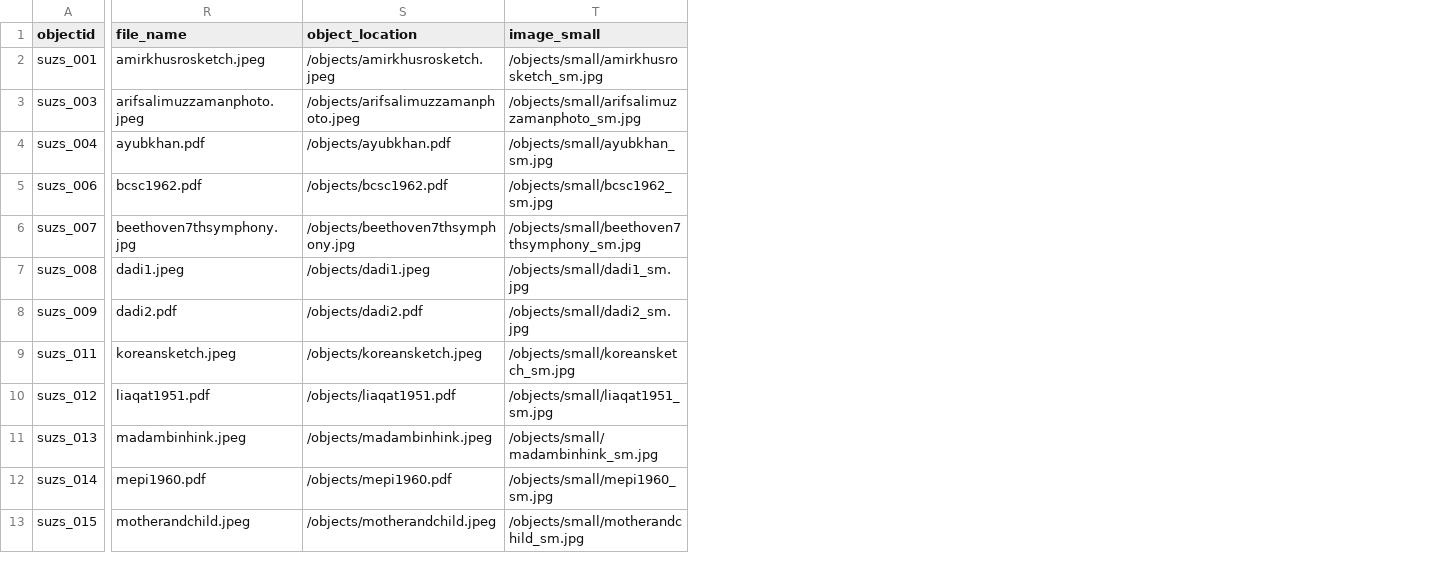
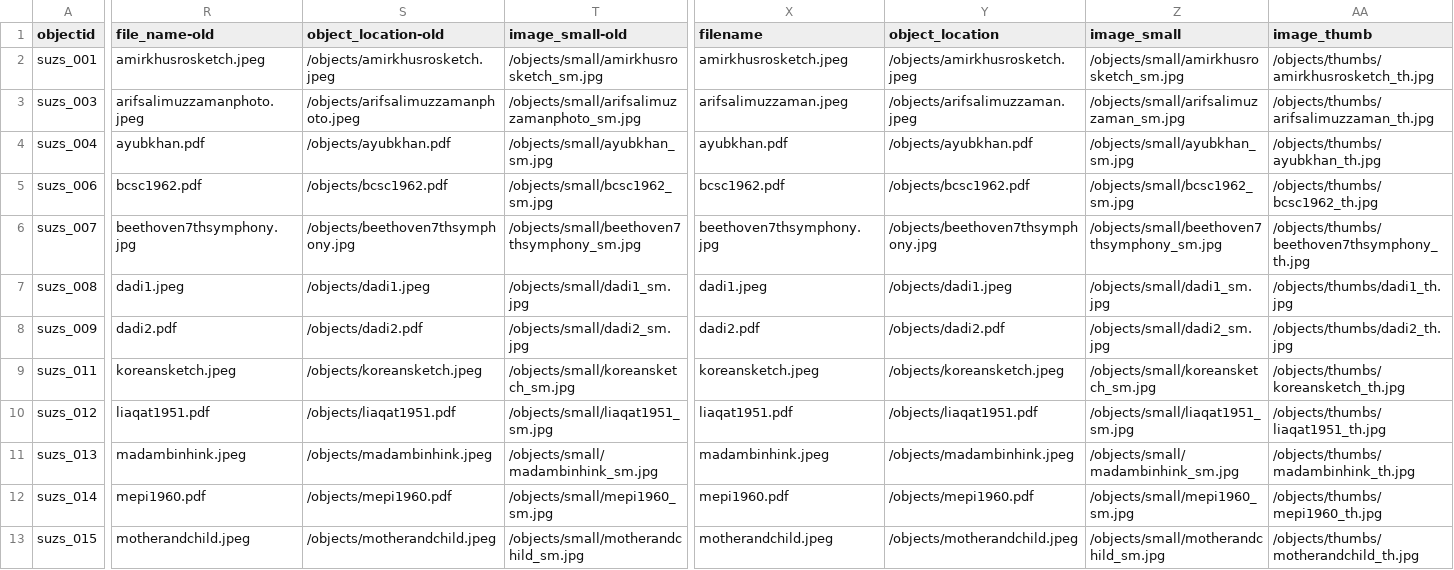
Before and after one commit to amalzaman26/salimuzzamansiddiqui, a CSV file: _data/copysuz.csv, drawn as a sheet; only a part is shown, gaps mark what is left out; the diff covers the shown part only; the diff names each change by its address in the sheet, - before the commit and + after, or states it on an @@ line.

Commit message:
upload yet again

```diff
--- a/_data/copysuz.csv
+++ b/_data/copysuz.csv
+column X (filename), rows 2-13: amirkhusrosketch.jpeg | arifsalimuzzaman.jpeg | ayubkhan.pdf | bcsc1962.pdf | beethoven7thsymphony.jpg | dadi1.jpeg | dadi2.pdf | koreansketch.jpeg | liaqat1951.pdf | madambinhink.jpeg | mepi1960.pdf | motherandchild.jpeg
+column Y (object_location), rows 2-13: /objects/amirkhusrosketch.jpeg | /objects/arifsalimuzzaman.jpeg | /objects/ayubkhan.pdf | /objects/bcsc1962.pdf | /objects/beethoven7thsymphony.jpg | /objects/dadi1.jpeg | /objects/dadi2.pdf | /objects/koreansketch.jpeg | /objects/liaqat1951.pdf | /objects/madambinhink.jpeg | /objects/mepi1960.pdf | /objects/motherandchild.jpeg
+column Z (image_small), rows 2-13: /objects/small/amirkhusrosketch_sm.jpg | /objects/small/arifsalimuzzaman_sm.jpg | /objects/small/ayubkhan_sm.jpg | /objects/small/bcsc1962_sm.jpg | /objects/small/beethoven7thsymphony_sm.jpg | /objects/small/dadi1_sm.jpg | /objects/small/dadi2_sm.jpg | /objects/small/koreansketch_sm.jpg | /objects/small/liaqat1951_sm.jpg | /objects/small/madambinhink_sm.jpg | /objects/small/mepi1960_sm.jpg | /objects/small/motherandchild_sm.jpg
+column AA (image_thumb), rows 2-13: /objects/thumbs/amirkhusrosketch_th.jpg | /objects/thumbs/arifsalimuzzaman_th.jpg | /objects/thumbs/ayubkhan_th.jpg | /objects/thumbs/bcsc1962_th.jpg | /objects/thumbs/beethoven7thsymphony_th.jpg | /objects/thumbs/dadi1_th.jpg | /objects/thumbs/dadi2_th.jpg | /objects/thumbs/koreansketch_th.jpg | /objects/thumbs/liaqat1951_th.jpg | /objects/thumbs/madambinhink_th.jpg | /objects/thumbs/mepi1960_th.jpg | /objects/thumbs/motherandchild_th.jpg
-R1: file_name
+R1: file_name-old
-S1: object_location
+S1: object_location-old
-T1: image_small
+T1: image_small-old
```
Also changed, not shown: 1 edited cell elsewhere in this file.
